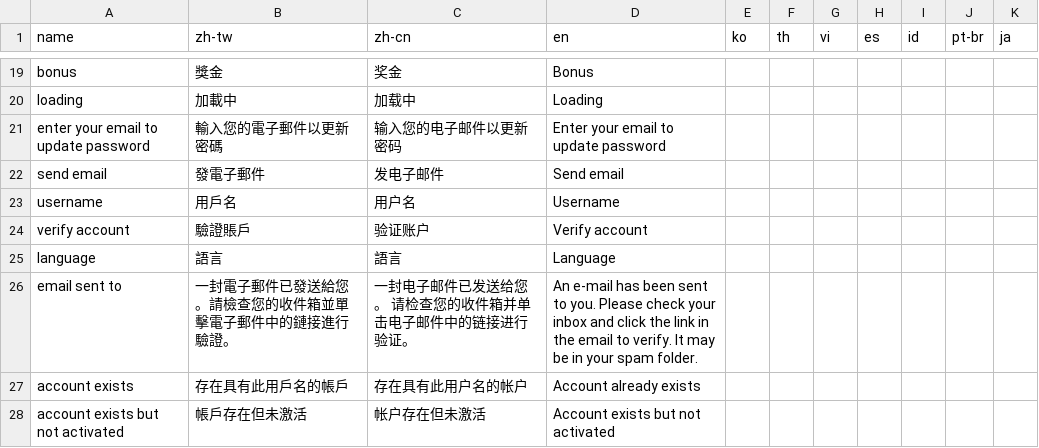
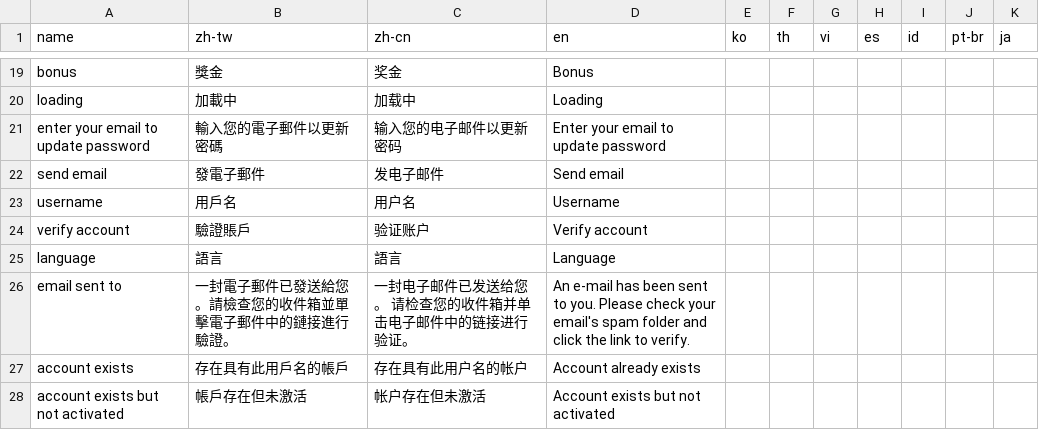
Before and after one commit to yaozakai/gambits, a CSV file: static/csv/translations.csv, drawn as a sheet; only a part is shown, gaps mark what is left out.

```diff
--- a/static/csv/translations.csv
+++ b/static/csv/translations.csv
@@ -25,3 +25,3 @@ verify account,驗證賬戶,验证账户,Verify account,,,,,,,
 language,語言,語言,Language,,,,,,,
-email sent to,一封電子郵件已發送給您。請檢查您的收件箱並單擊電子郵件中的鏈接進行驗證。,一封电子邮件已发送给您。 请检查您的收件箱并单击电子邮件中的链接进行验证。,An e-mail has been sent to you. Please check your inbox and click the link in the email to verify. It may be in your spam folder.,,,,,,,
+email sent to,一封電子郵件已發送給您。請檢查您的收件箱並單擊電子郵件中的鏈接進行驗證。,一封电子邮件已发送给您。 请检查您的收件箱并单击电子邮件中的链接进行验证。,An e-mail has been sent to you. Please check your email's spam folder and click the link to verify.,,,,,,,
 account exists,存在具有此用戶名的帳戶,存在具有此用户名的帐户,Account already exists,,,,,,,
```
Also changed, not shown: static/csv/game_list.csv, 10 other files.
